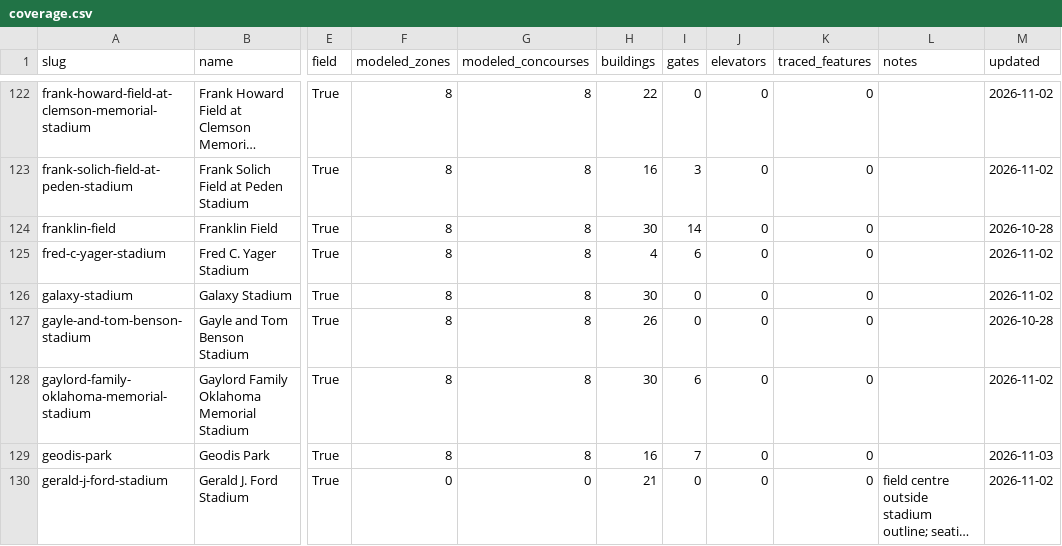
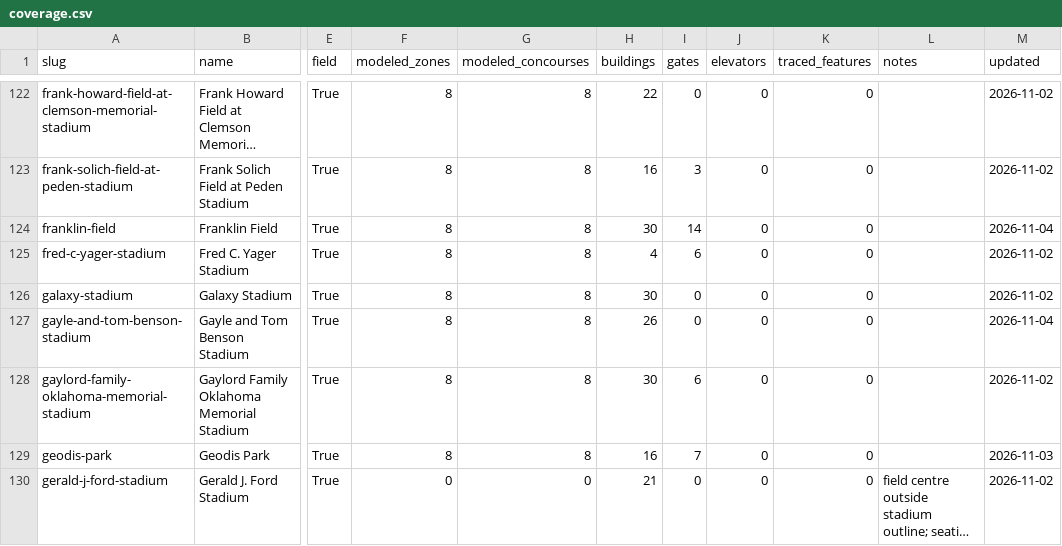
Before and after one commit to zeringueil-source/stadium-venue-library, a CSV file: venues/coverage.csv, drawn as a sheet; only a part is shown, gaps mark what is left out; long unchanged cells end in …; the diff covers the shown part only; the diff names each change by its address in the sheet, - before the commit and + after, or states it on an @@ line.

```diff
--- a/venues/coverage.csv
+++ b/venues/coverage.csv
-M124 (updated): 2026-10-28
+M124 (updated): 2026-11-04
-M127 (updated): 2026-10-28
+M127 (updated): 2026-11-04
```
Also changed, not shown: 56 edited cells elsewhere in this file, 59 other files.
